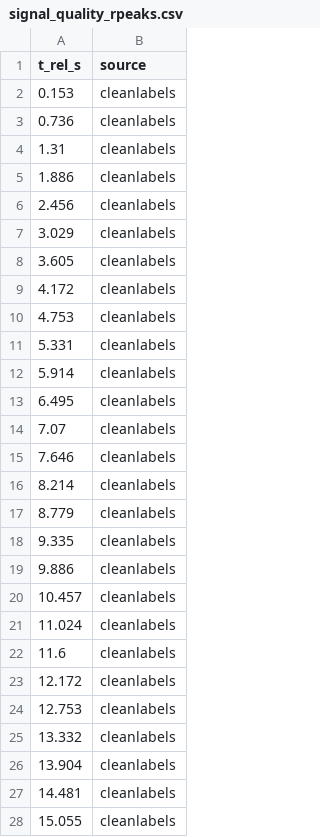
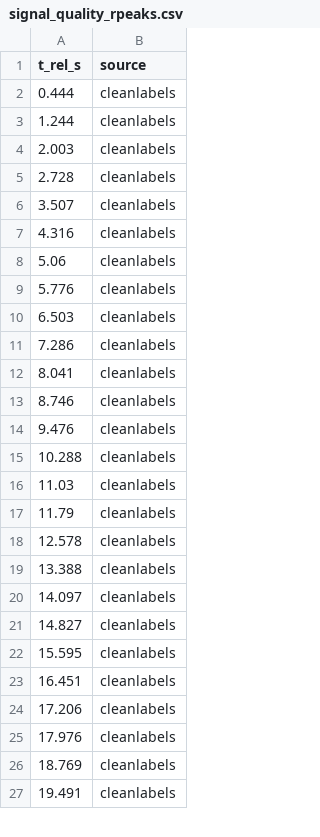
Before and after one commit to zengzhengcheng/wearable-ecg-imu-heat-production, a CSV file: reference_results/supplementary/signal_quality_rpeaks.csv, drawn as a sheet; only a part is shown; the diff covers the shown part only.

```diff
--- a/reference_results/supplementary/signal_quality_rpeaks.csv
+++ b/reference_results/supplementary/signal_quality_rpeaks.csv
@@ -1,28 +1,27 @@
 t_rel_s,source
-0.153,cleanlabels
-0.736,cleanlabels
-1.31,cleanlabels
-1.886,cleanlabels
-2.456,cleanlabels
-3.029,cleanlabels
-3.605,cleanlabels
-4.172,cleanlabels
-4.753,cleanlabels
-5.331,cleanlabels
-5.914,cleanlabels
-6.495,cleanlabels
-7.07,cleanlabels
-7.646,cleanlabels
-8.214,cleanlabels
-8.779,cleanlabels
-9.335,cleanlabels
-9.886,cleanlabels
-10.457,cleanlabels
-11.024,cleanlabels
-11.6,cleanlabels
-12.172,cleanlabels
-12.753,cleanlabels
-13.332,cleanlabels
-13.904,cleanlabels
-14.481,cleanlabels
-15.055,cleanlabels
+0.444,cleanlabels
+1.244,cleanlabels
+2.003,cleanlabels
+2.728,cleanlabels
+3.507,cleanlabels
+4.316,cleanlabels
+5.06,cleanlabels
+5.776,cleanlabels
+6.503,cleanlabels
+7.286,cleanlabels
+8.041,cleanlabels
+8.746,cleanlabels
+9.476,cleanlabels
+10.288,cleanlabels
+11.03,cleanlabels
+11.79,cleanlabels
+12.578,cleanlabels
+13.388,cleanlabels
+14.097,cleanlabels
+14.827,cleanlabels
+15.595,cleanlabels
+16.451,cleanlabels
+17.206,cleanlabels
+17.976,cleanlabels
+18.769,cleanlabels
+19.491,cleanlabels
```
Also changed, not shown: 17 removed rows and 26 edited cells elsewhere in this file, reference_results/supplementary/signal_quality_ecg.csv, reference_results/supplementary/signal_quality_imu.csv, 19 other files.
